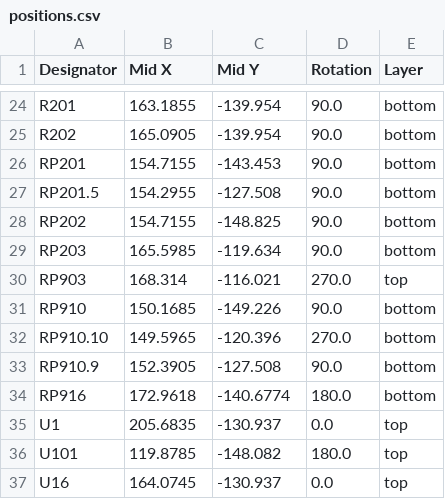
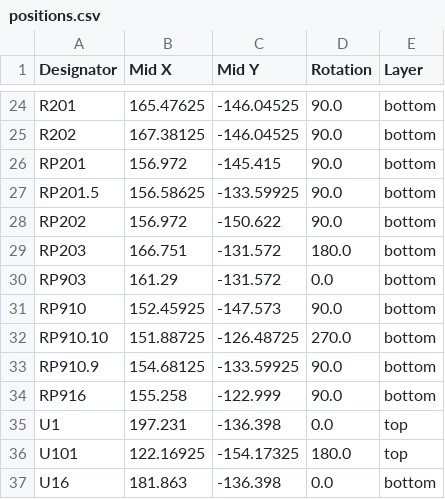
Before and after one commit to gazzmaniac/SMD2000_Agnus2MB, a CSV file: production/positions.csv, drawn as a sheet; only a part is shown, gaps mark what is left out; the diff covers the shown part only; the diff names each change by its address in the sheet, - before the commit and + after, or states it on an @@ line.

```diff
--- a/production/positions.csv
+++ b/production/positions.csv
-B24 (Mid X): 163.1855
+B24 (Mid X): 165.47625
-C24:C25 (Mid Y): -139.954
+C24:C25 (Mid Y): -146.04525
-B25 (Mid X): 165.0905
+B25 (Mid X): 167.38125
-B26 (Mid X): 154.7155
+B26 (Mid X): 156.972
-C26 (Mid Y): -143.453
+C26 (Mid Y): -145.415
-B27 (Mid X): 154.2955
+B27 (Mid X): 156.58625
-C27 (Mid Y): -127.508
+C27 (Mid Y): -133.59925
-B28 (Mid X): 154.7155
+B28 (Mid X): 156.972
-C28 (Mid Y): -148.825
+C28 (Mid Y): -150.622
-B29 (Mid X): 165.5985
+B29 (Mid X): 166.751
-C29 (Mid Y): -119.634
+C29 (Mid Y): -131.572
-D29 (Rotation): 90.0
+D29 (Rotation): 180.0
-B30 (Mid X): 168.314
+B30 (Mid X): 161.29
-C30 (Mid Y): -116.021
+C30 (Mid Y): -131.572
-D30 (Rotation): 270.0
+D30 (Rotation): 0.0
-E30 (Layer): top
+E30 (Layer): bottom
-B31 (Mid X): 150.1685
+B31 (Mid X): 152.45925
-C31 (Mid Y): -149.226
+C31 (Mid Y): -147.573
-B32 (Mid X): 149.5965
+B32 (Mid X): 151.88725
-C32 (Mid Y): -120.396
+C32 (Mid Y): -126.48725
-B33 (Mid X): 152.3905
+B33 (Mid X): 154.68125
-C33 (Mid Y): -127.508
+C33 (Mid Y): -133.59925
-B34 (Mid X): 172.9618
+B34 (Mid X): 155.258
-C34 (Mid Y): -140.6774
+C34 (Mid Y): -122.999
-D34 (Rotation): 180.0
+D34 (Rotation): 90.0
-B35 (Mid X): 205.6835
+B35 (Mid X): 197.231
-C35 (Mid Y): -130.937
+C35 (Mid Y): -136.398
-B36 (Mid X): 119.8785
+B36 (Mid X): 122.16925
-C36 (Mid Y): -148.082
+C36 (Mid Y): -154.17325
-B37 (Mid X): 164.0745
+B37 (Mid X): 181.863
-C37 (Mid Y): -130.937
+C37 (Mid Y): -136.398
-E37 (Layer): top
+E37 (Layer): bottom
```
Also changed, not shown: 79 edited cells elsewhere in this file, BOM.csv, production/bom.csv, 7 other files.
